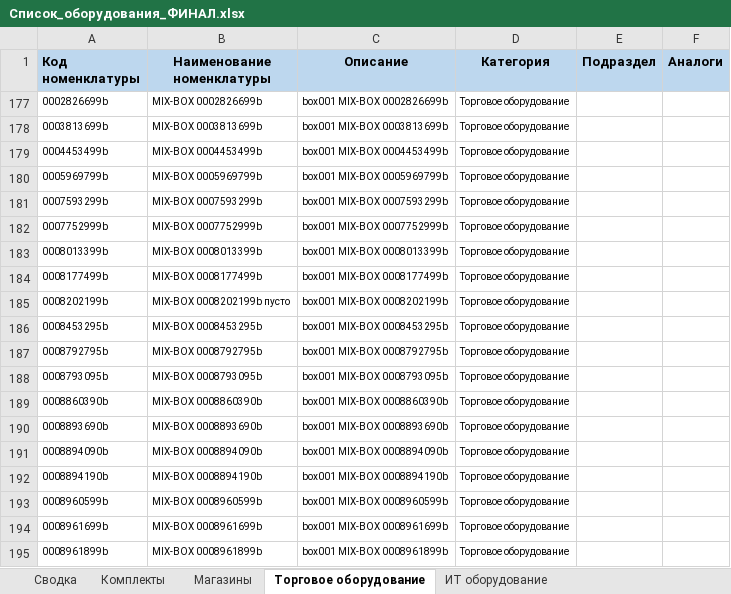
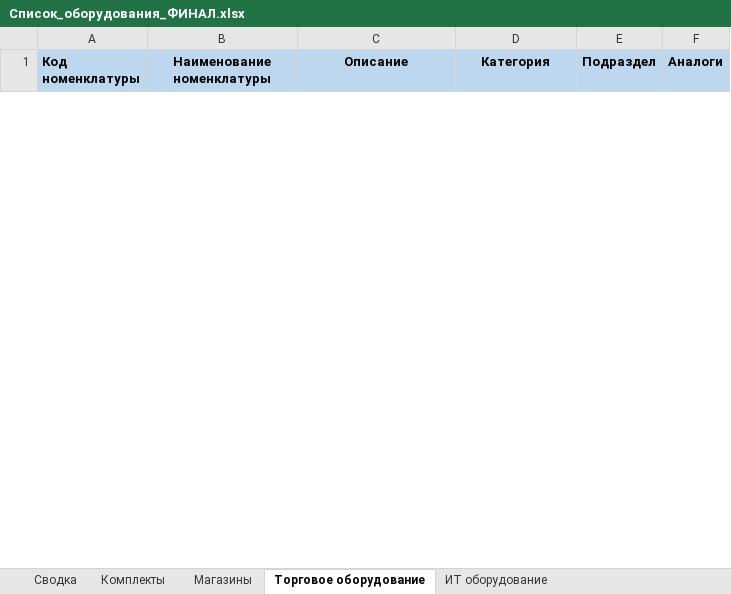
Before and after one commit to skbmaksim82-byte/Portal-zakazov, an Excel workbook: Список_оборудования_ФИНАЛ.xlsx, sheet Торговое оборудование, drawn as a sheet; only a part is shown; values as stored, in another font and other column widths than the file's, no borders; removed rows and columns are numbered as before the commit, all else as after; the diff covers the shown part only; the diff names each change by its address in the sheet, - before the commit and + after, or states it on an @@ line.

Commit message:
Add files via upload

```diff
--- a/Список_оборудования_ФИНАЛ.xlsx (sheet Торговое оборудование)
+++ b/Список_оборудования_ФИНАЛ.xlsx (sheet Торговое оборудование)
@@ row 177 hidden: 0002826699b | MIX-BOX 0002826699b | box001 MIX-BOX 0002826699b | Торговое оборудование @@
@@ row 178 hidden: 0003813699b | MIX-BOX 0003813699b | box001 MIX-BOX 0003813699b | Торговое оборудование @@
@@ row 179 hidden: 0004453499b | MIX-BOX 0004453499b | box001 MIX-BOX 0004453499b | Торговое оборудование @@
@@ row 180 hidden: 0005969799b | MIX-BOX 0005969799b | box001 MIX-BOX 0005969799b | Торговое оборудование @@
@@ row 181 hidden: 0007593299b | MIX-BOX 0007593299b | box001 MIX-BOX 0007593299b | Торговое оборудование @@
@@ row 182 hidden: 0007752999b | MIX-BOX 0007752999b | box001 MIX-BOX 0007752999b | Торговое оборудование @@
@@ row 183 hidden: 0008013399b | MIX-BOX 0008013399b | box001 MIX-BOX 0008013399b | Торговое оборудование @@
@@ row 184 hidden: 0008177499b | MIX-BOX 0008177499b | box001 MIX-BOX 0008177499b | Торговое оборудование @@
@@ row 185 hidden: 0008202199b | MIX-BOX 0008202199b пусто | box001 MIX-BOX 0008202199b | Торговое оборудование @@
@@ row 186 hidden: 0008453295b | MIX-BOX 0008453295b | box001 MIX-BOX 0008453295b | Торговое оборудование @@
@@ row 187 hidden: 0008792795b | MIX-BOX 0008792795b | box001 MIX-BOX 0008792795b | Торговое оборудование @@
@@ row 188 hidden: 0008793095b | MIX-BOX 0008793095b | box001 MIX-BOX 0008793095b | Торговое оборудование @@
@@ row 189 hidden: 0008860390b | MIX-BOX 0008860390b | box001 MIX-BOX 0008860390b | Торговое оборудование @@
@@ row 190 hidden: 0008893690b | MIX-BOX 0008893690b | box001 MIX-BOX 0008893690b | Торговое оборудование @@
@@ row 191 hidden: 0008894090b | MIX-BOX 0008894090b | box001 MIX-BOX 0008894090b | Торговое оборудование @@
@@ row 192 hidden: 0008894190b | MIX-BOX 0008894190b | box001 MIX-BOX 0008894190b | Торговое оборудование @@
@@ row 193 hidden: 0008960599b | MIX-BOX 0008960599b | box001 MIX-BOX 0008960599b | Торговое оборудование @@
@@ row 194 hidden: 0008961699b | MIX-BOX 0008961699b | box001 MIX-BOX 0008961699b | Торговое оборудование @@
@@ row 195 hidden: 0008961899b | MIX-BOX 0008961899b | box001 MIX-BOX 0008961899b | Торговое оборудование @@
```
Also changed, not shown: 170 hidden or unhidden rows elsewhere in this sheet, sheet Таблица совместимости.
